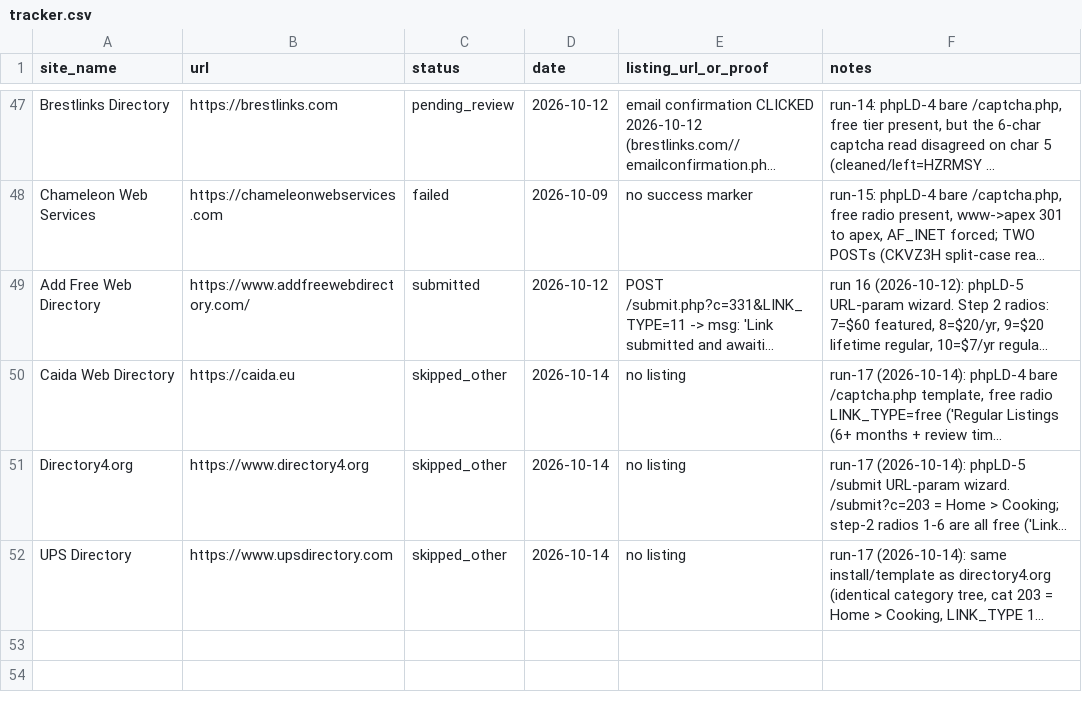
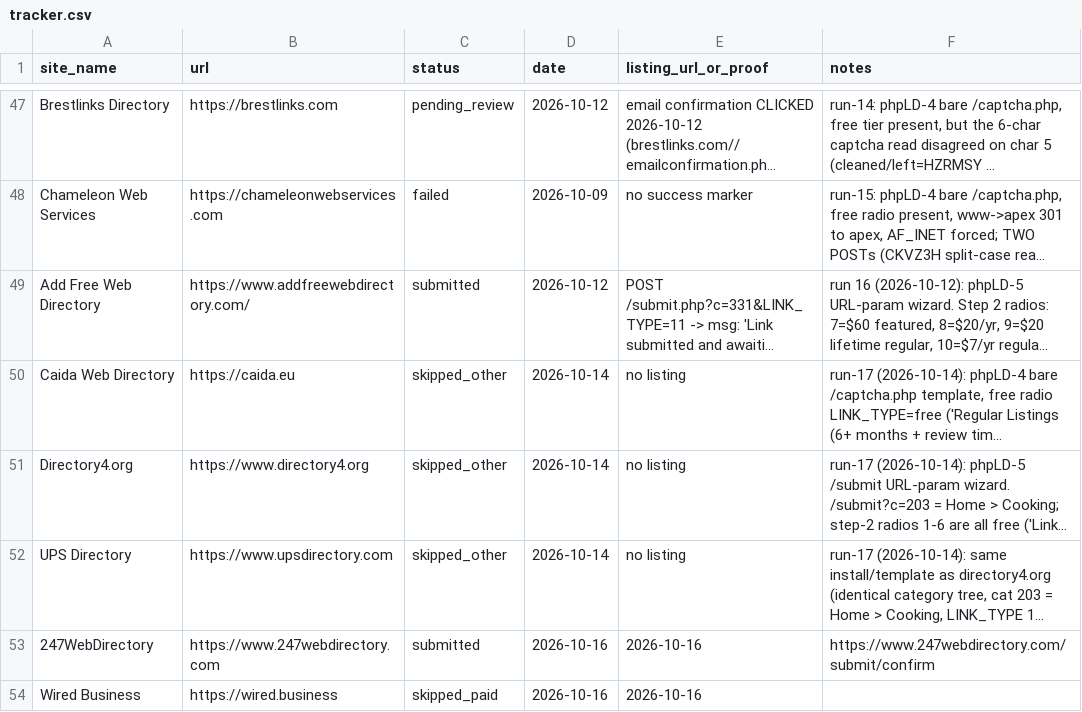
Before and after one commit to abdul712/pairdish, a CSV file: outreach/tracker.csv, drawn as a sheet; only a part is shown, gaps mark what is left out; long unchanged cells end in …; the diff names each change by its address in the sheet, - before the commit and + after, or states it on an @@ line.

```diff
--- a/outreach/tracker.csv
+++ b/outreach/tracker.csv
+row 53: 247WebDirectory | https://www.247webdirectory.com | submitted | 2026-10-16 | 2026-10-16 | https://www.247webdirectory.com/submit/confirm
+row 54: Wired Business | https://wired.business | skipped_paid | 2026-10-16 | 2026-10-16
```
Also changed, not shown: 10 other files.
